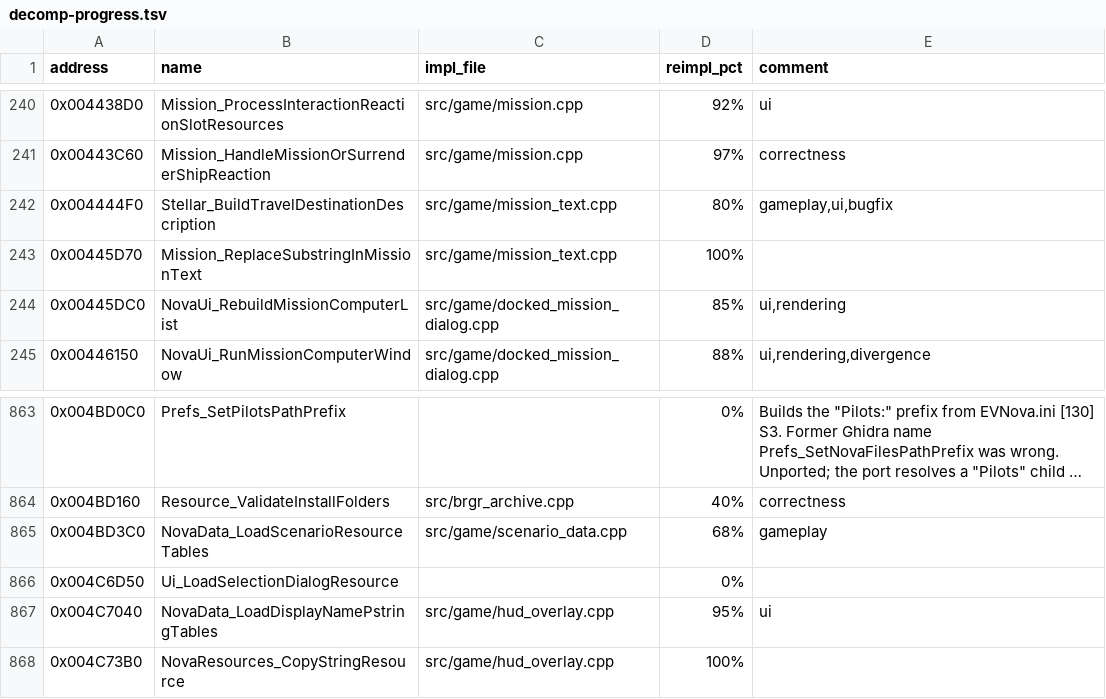
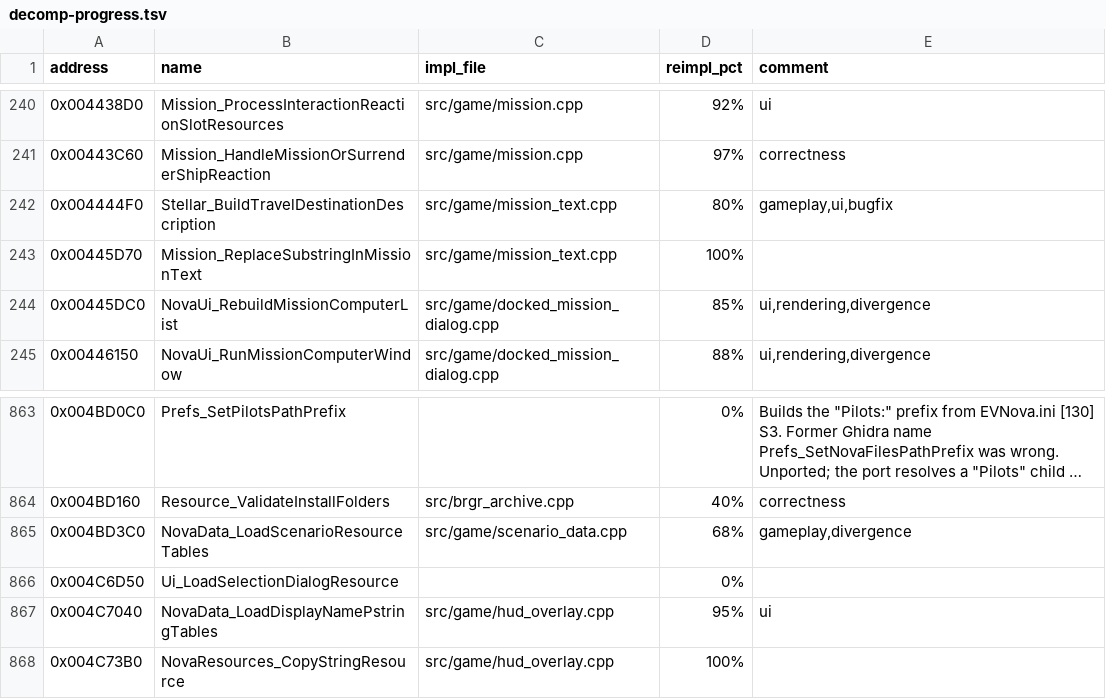
Before and after one commit to EveOPlus/evnova-remastered, a TSV file: decomp-progress.tsv, drawn as a sheet; only a part is shown, gaps mark what is left out; long unchanged cells end in ….

```diff
--- a/decomp-progress.tsv
+++ b/decomp-progress.tsv
@@ -243,3 +243,3 @@ address	name	impl_file	reimpl_pct	comment
 0x00445D70	Mission_ReplaceSubstringInMissionText	src/game/mission_text.cpp	100%	
-0x00445DC0	NovaUi_RebuildMissionComputerList	src/game/docked_mission_dialog.cpp	85%	ui,rendering
+0x00445DC0	NovaUi_RebuildMissionComputerList	src/game/docked_mission_dialog.cpp	85%	ui,rendering,divergence
 0x00446150	NovaUi_RunMissionComputerWindow	src/game/docked_mission_dialog.cpp	88%	ui,rendering,divergence
@@ -864,3 +864,3 @@ address	name	impl_file	reimpl_pct	comment
 0x004BD160	Resource_ValidateInstallFolders	src/brgr_archive.cpp	40%	correctness
-0x004BD3C0	NovaData_LoadScenarioResourceTables	src/game/scenario_data.cpp	68%	gameplay
+0x004BD3C0	NovaData_LoadScenarioResourceTables	src/game/scenario_data.cpp	68%	gameplay,divergence
 0x004C6D50	Ui_LoadSelectionDialogResource		0%	
```
Also changed, not shown: 20 other files.
